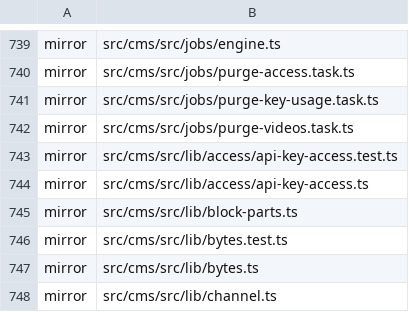
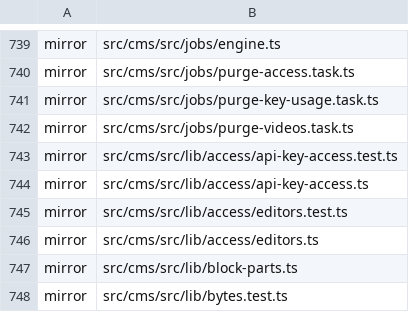
Before and after one commit to Vovanda/WebHolyGrail, a TSV file: template-registry.tsv, drawn as a sheet; only a part is shown, gaps mark what is left out; the shorter side is filled out with more unchanged rows; the diff names each change by its address in the sheet, - before the commit and + after, or states it on an @@ line.

Commit message:
fix(access): коллекции движка пишут только редакторы
Доступ движка проверял Boolean(user): вошедший через любую
auth-коллекцию считался редактором. Сайт со второй коллекцией входа
(покупатели магазина) получил бы покупателя, который правит страницы
своим токеном, а с полем role = admin - и удаляет.

Редактор теперь тот, кто вошёл через users (lib/access/editors.ts:
isEditor, isAdmin, editorsOnly, adminsOnly). Payload ставит
user.collection в обеих стратегиях входа, jwt и ключ API. Ключ API
учётки тоже видят только редакторы.

editors.test.ts обходит все коллекции движка и SiteSettings, включая
доступ к полям, и проверяет, что чужая учётка получает не больше гостя:
новая коллекция попадает под проверку сама.

```diff
--- a/template-registry.tsv
+++ b/template-registry.tsv
+row 745: mirror | src/cms/src/lib/access/editors.test.ts
+row 746: mirror | src/cms/src/lib/access/editors.ts
```
Also changed, not shown: 25 other files.
